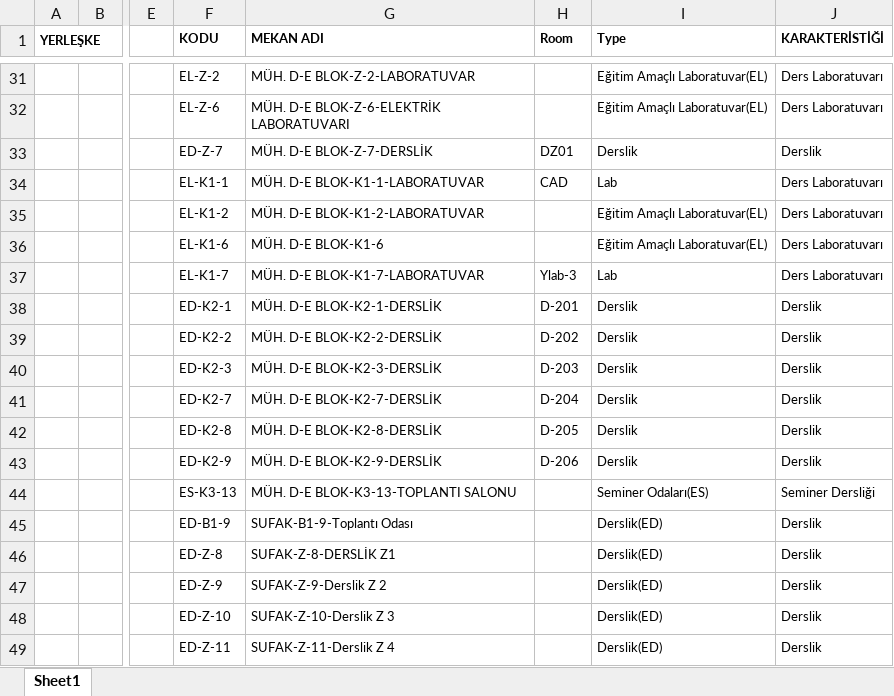
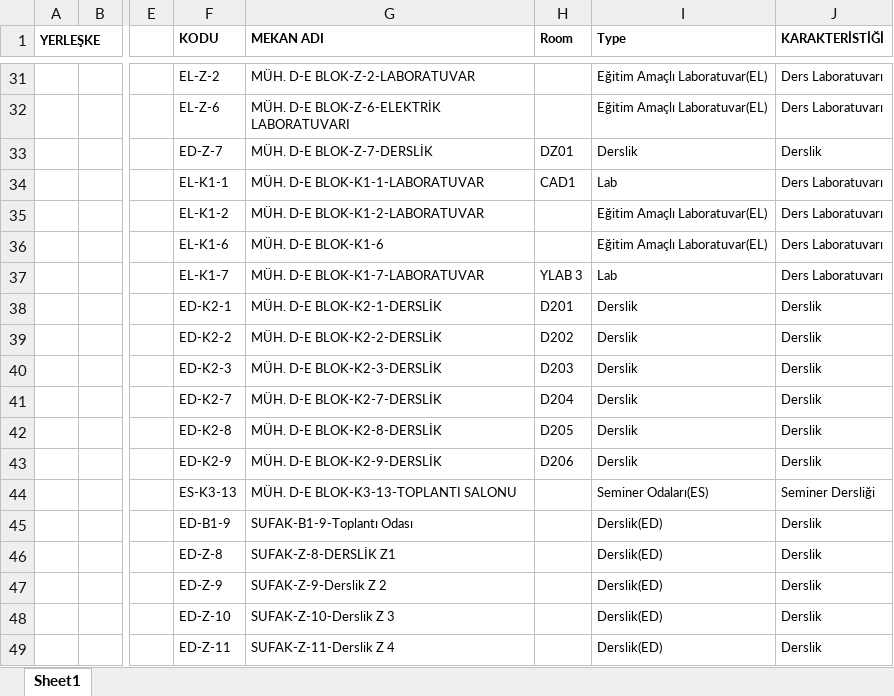
Before and after one commit to ErcxCS/Campus-Scheduling, an Excel workbook: data/New Microsoft Excel Worksheet.xlsx, sheet Sheet1, drawn as a sheet; only a part is shown, gaps mark what is left out; values as stored, in another font and other column widths than the file's, no borders; the diff covers the shown part only; the diff names each change by its address in the sheet, - before the commit and + after, or states it on an @@ line.

```diff
--- a/data/New Microsoft Excel Worksheet.xlsx (sheet Sheet1)
+++ b/data/New Microsoft Excel Worksheet.xlsx (sheet Sheet1)
-H34 (Room): CAD
+H34 (Room): CAD1
-H37 (Room): Ylab-3
+H37 (Room): YLAB 3
-H38 (Room): D-201
+H38 (Room): D201
-H39 (Room): D-202
+H39 (Room): D202
-H40 (Room): D-203
+H40 (Room): D203
-H41 (Room): D-204
+H41 (Room): D204
-H42 (Room): D-205
+H42 (Room): D205
-H43 (Room): D-206
+H43 (Room): D206
```
Also changed, not shown: 18 edited cells elsewhere in this sheet, 1 other file.
